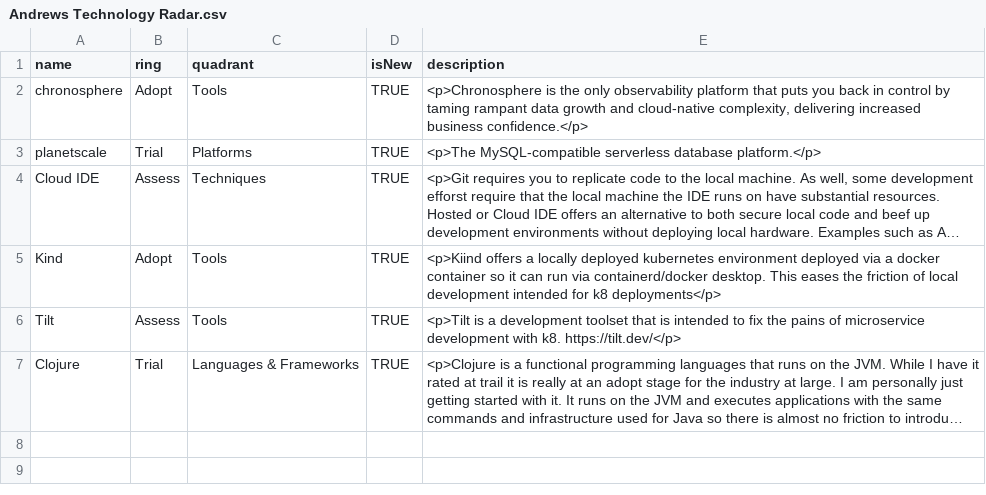
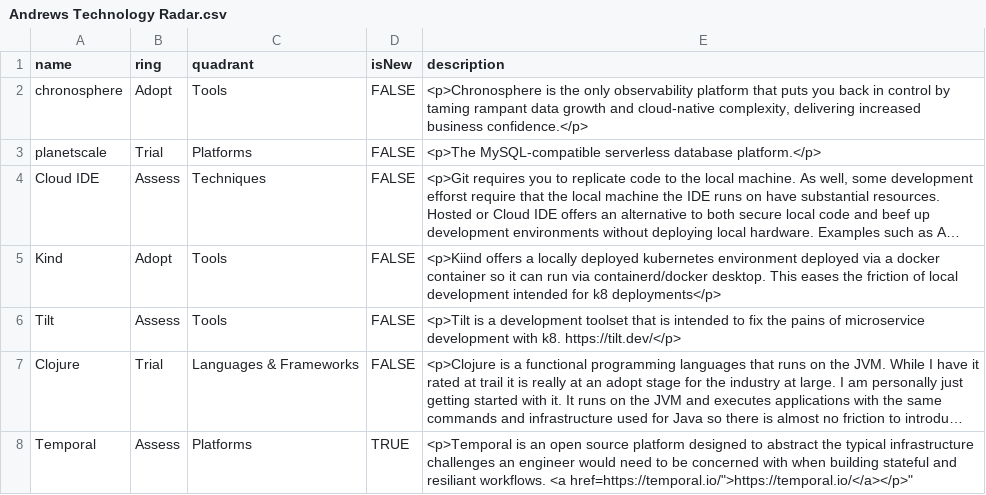
Before and after one commit to aleichter/old-site, a CSV file: radar/Andrews Technology Radar.csv, drawn as a sheet; long unchanged cells end in …; the diff names each change by its address in the sheet, - before the commit and + after, or states it on an @@ line.

```diff
--- a/radar/Andrews Technology Radar.csv
+++ b/radar/Andrews Technology Radar.csv
-D2:D7 (isNew): TRUE
+D2:D7 (isNew): FALSE
+row 8: Temporal | Assess | Platforms | TRUE | <p>Temporal is an open source platform designed to abstract the typical infrastructure challenges an engineer would need to be concerned with when building stateful and resiliant workflows. <a href=https://temporal.io/">https://temporal.io/</a></p>"
```
Also changed, not shown: 4 other files.
